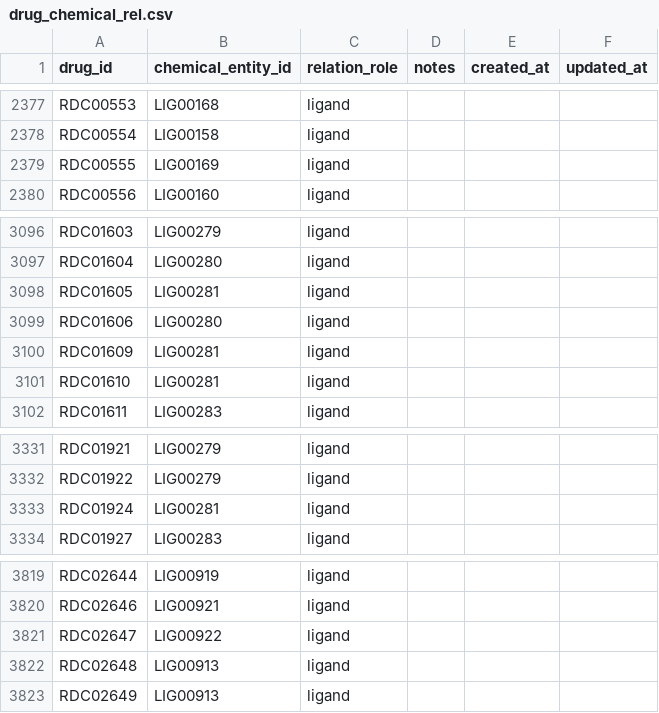
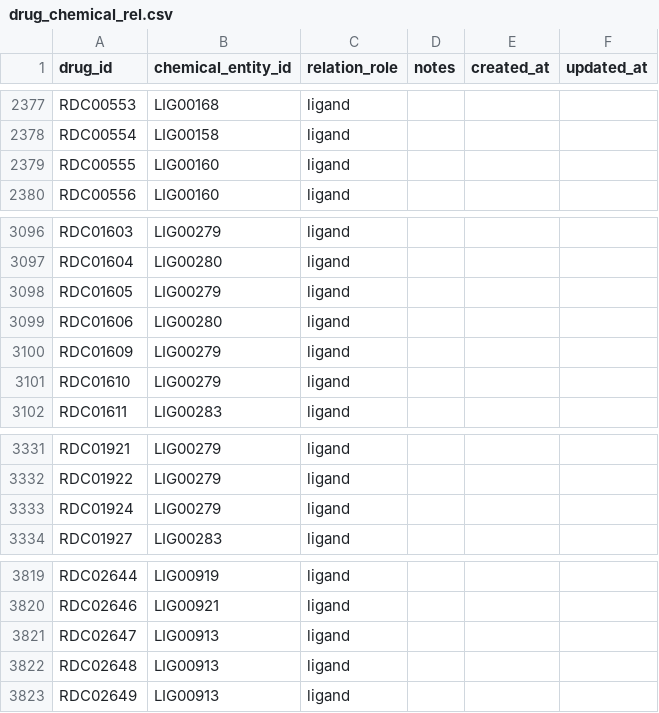
Before and after one commit to crushh/drug, a CSV file: csv_templates_normalized/drug_chemical_rel.csv, drawn as a sheet; only a part is shown, gaps mark what is left out.

```diff
--- a/csv_templates_normalized/drug_chemical_rel.csv
+++ b/csv_templates_normalized/drug_chemical_rel.csv
@@ -2378,3 +2378,3 @@ RDC00553,LIG00168,ligand,,,
 RDC00554,LIG00158,ligand,,,
-RDC00555,LIG00169,ligand,,,
+RDC00555,LIG00160,ligand,,,
 RDC00556,LIG00160,ligand,,,
@@ -3097,6 +3097,6 @@ RDC01603,LIG00279,ligand,,,
 RDC01604,LIG00280,ligand,,,
-RDC01605,LIG00281,ligand,,,
+RDC01605,LIG00279,ligand,,,
 RDC01606,LIG00280,ligand,,,
-RDC01609,LIG00281,ligand,,,
-RDC01610,LIG00281,ligand,,,
+RDC01609,LIG00279,ligand,,,
+RDC01610,LIG00279,ligand,,,
 RDC01611,LIG00283,ligand,,,
@@ -3332,3 +3332,3 @@ RDC01921,LIG00279,ligand,,,
 RDC01922,LIG00279,ligand,,,
-RDC01924,LIG00281,ligand,,,
+RDC01924,LIG00279,ligand,,,
 RDC01927,LIG00283,ligand,,,
@@ -3820,3 +3820,3 @@ RDC02644,LIG00919,ligand,,,
 RDC02646,LIG00921,ligand,,,
-RDC02647,LIG00922,ligand,,,
+RDC02647,LIG00913,ligand,,,
 RDC02648,LIG00913,ligand,,,
```
Also changed, not shown: csv_validation_reports/csv_validation_details.csv, csv_validation_reports/csv_validation_summary.csv, 4 other files.
